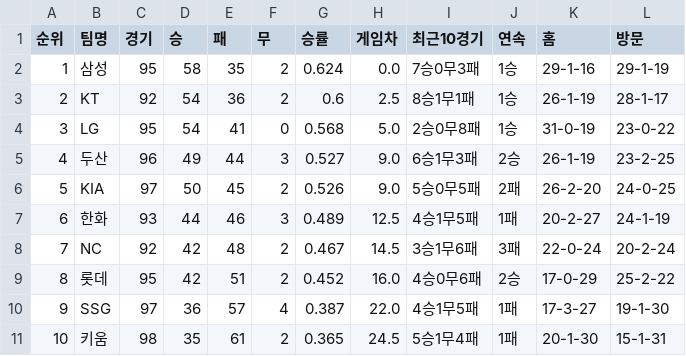
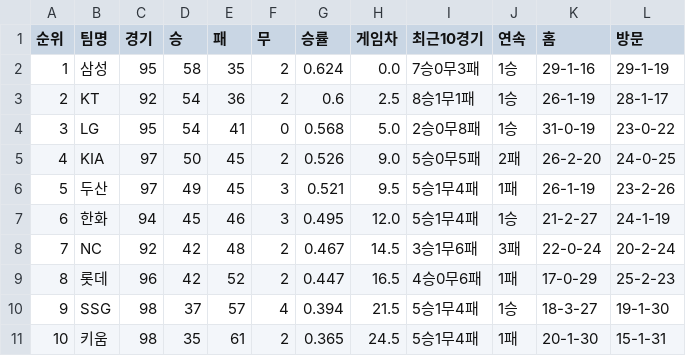
Before and after one commit to kwakws0225-ai/kbo-rank, a CSV file: data/kbo_team_rank_20260729.csv, drawn as a sheet.

```diff
--- a/data/kbo_team_rank_20260729.csv
+++ b/data/kbo_team_rank_20260729.csv
@@ -4,8 +4,8 @@
 3,LG,95,54,41,0,0.568,5.0,2승0무8패,1승,31-0-19,23-0-22
-4,두산,96,49,44,3,0.527,9.0,6승1무3패,2승,26-1-19,23-2-25
-5,KIA,97,50,45,2,0.526,9.0,5승0무5패,2패,26-2-20,24-0-25
-6,한화,93,44,46,3,0.489,12.5,4승1무5패,1패,20-2-27,24-1-19
+4,KIA,97,50,45,2,0.526,9.0,5승0무5패,2패,26-2-20,24-0-25
+5,두산,97,49,45,3,0.521,9.5,5승1무4패,1패,26-1-19,23-2-26
+6,한화,94,45,46,3,0.495,12.0,5승1무4패,1승,21-2-27,24-1-19
 7,NC,92,42,48,2,0.467,14.5,3승1무6패,3패,22-0-24,20-2-24
-8,롯데,95,42,51,2,0.452,16.0,4승0무6패,2승,17-0-29,25-2-22
-9,SSG,97,36,57,4,0.387,22.0,4승1무5패,1패,17-3-27,19-1-30
+8,롯데,96,42,52,2,0.447,16.5,4승0무6패,1패,17-0-29,25-2-23
+9,SSG,98,37,57,4,0.394,21.5,5승1무4패,1승,18-3-27,19-1-30
 10,키움,98,35,61,2,0.365,24.5,5승1무4패,1패,20-1-30,15-1-31
```
Also changed, not shown: 3 other files.
